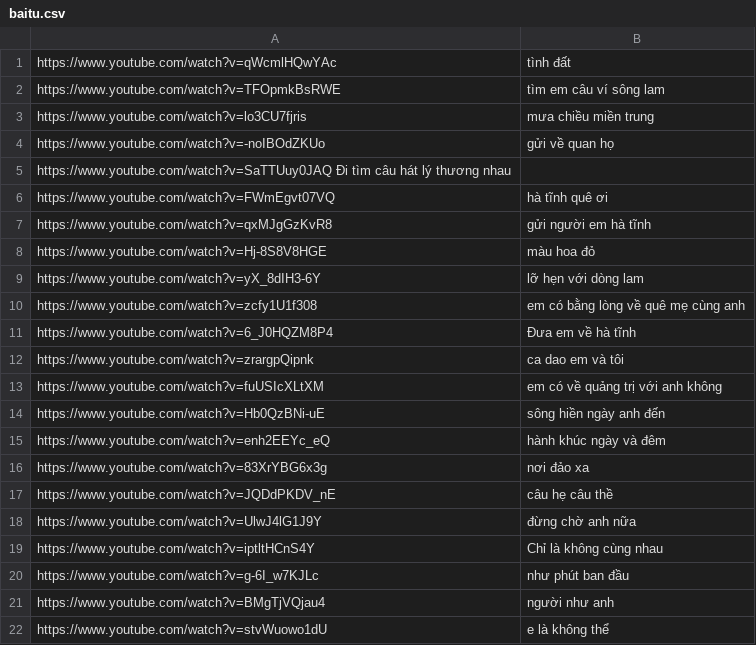
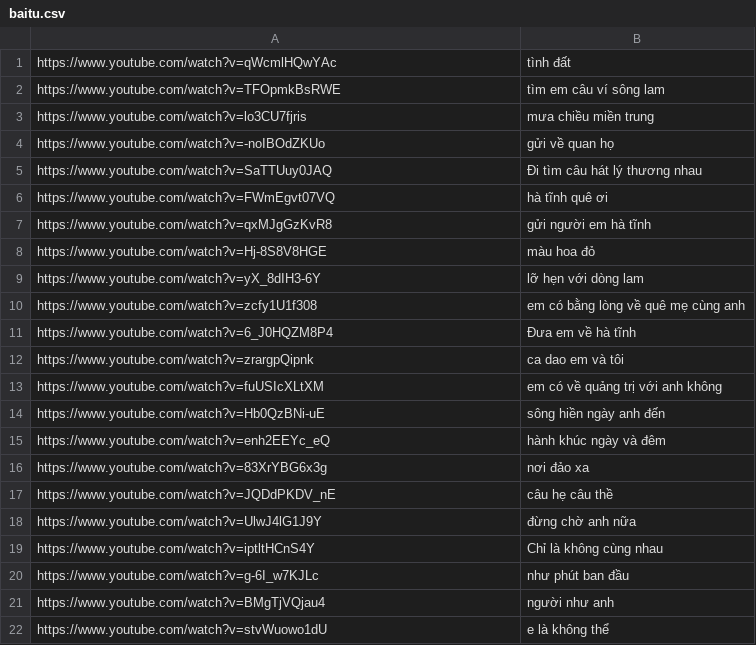
Before and after one commit to vuongld2610/karaoke, a CSV file: baitu.csv, drawn as a sheet; removed rows and columns are numbered as before the commit, all else as after; the diff names each change by its address in the sheet, - before the commit and + after, or states it on an @@ line.

Commit message:
Update baitu.csv

```diff
--- a/baitu.csv
+++ b/baitu.csv
-row 5: https://www.youtube.com/watch?v=SaTTUuy0JAQ Đi tìm câu hát lý thương nhau
+row 5: https://www.youtube.com/watch?v=SaTTUuy0JAQ | Đi tìm câu hát lý thương nhau
```
